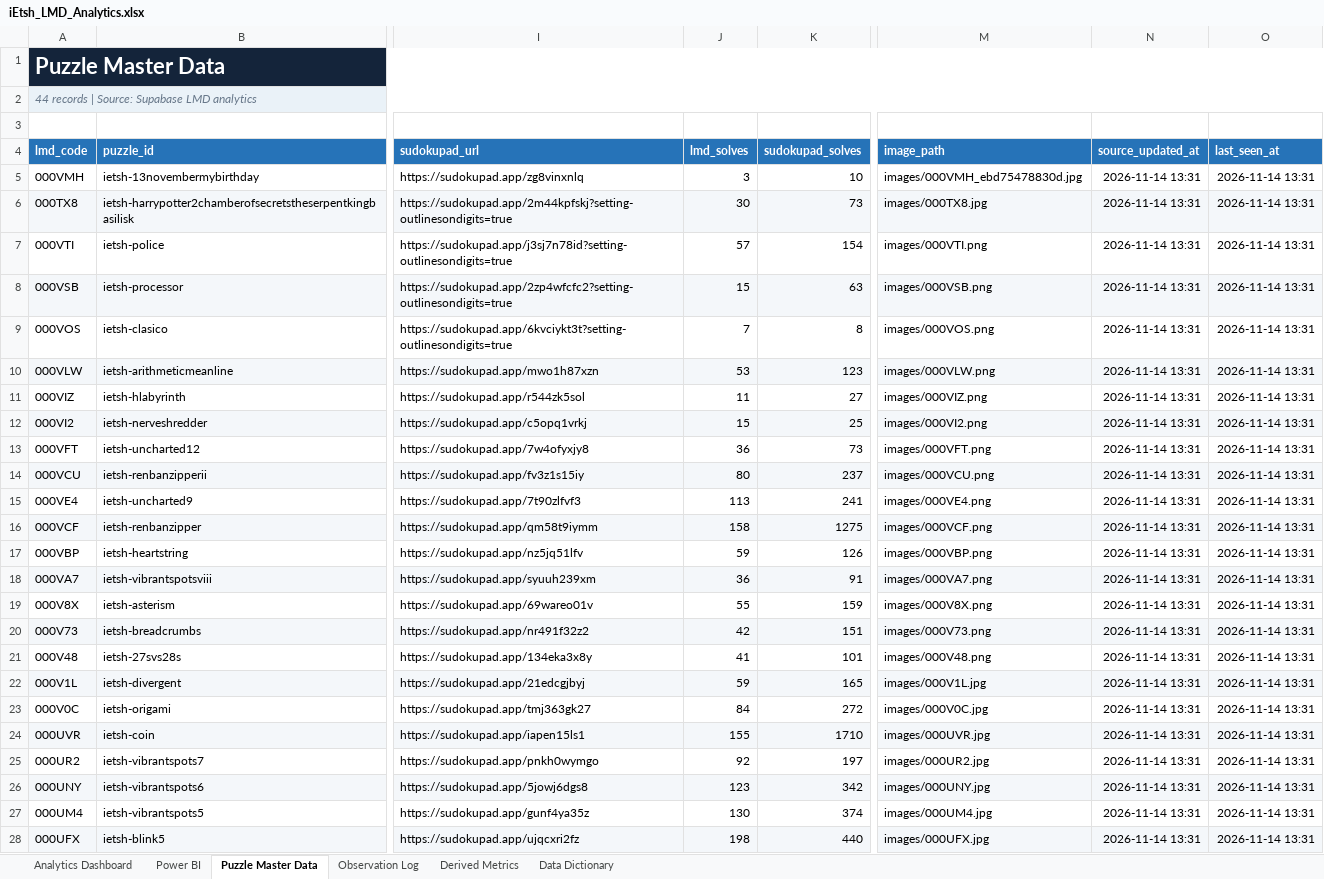
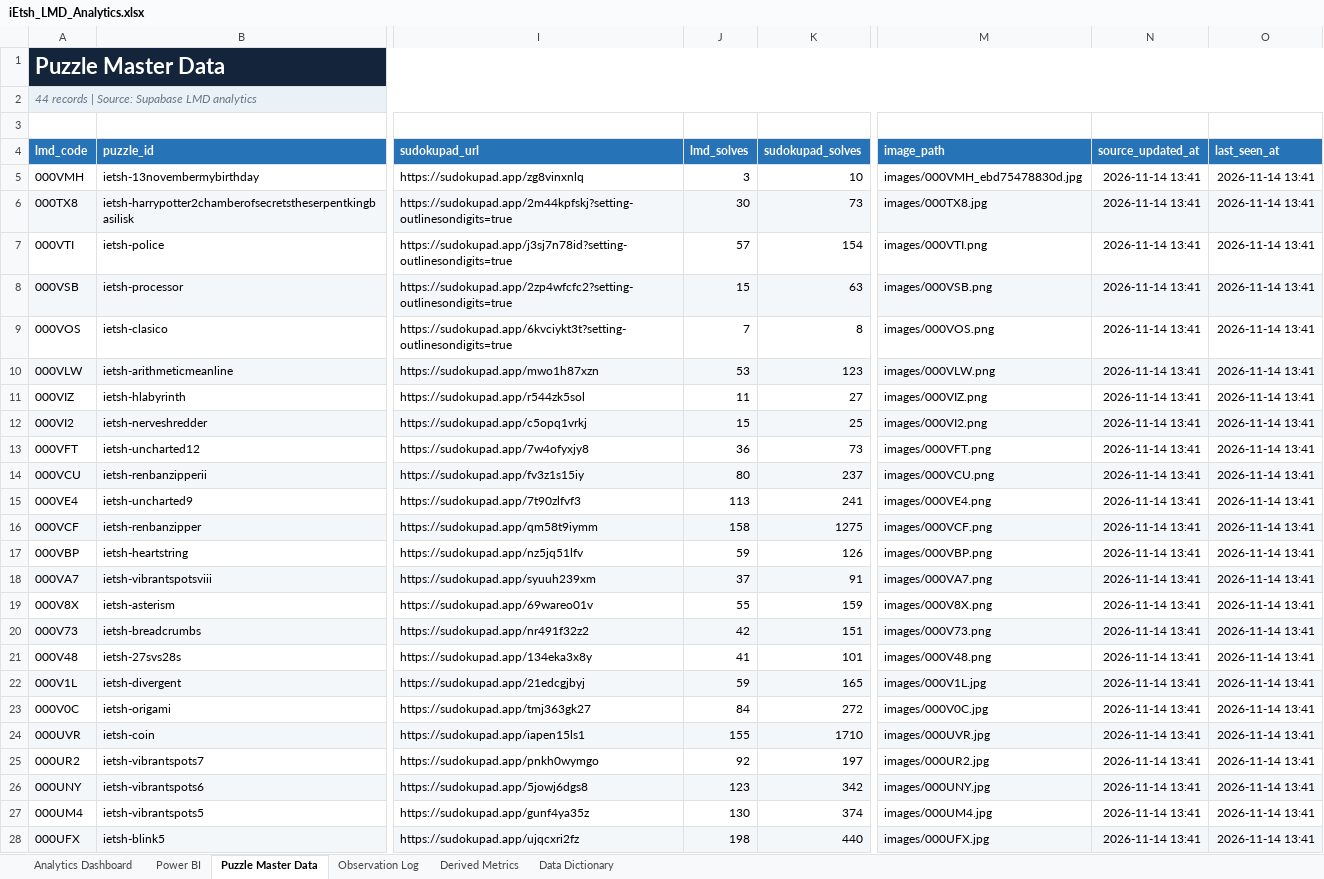
Before and after one commit to iEtsh/iEtsh.sudoku, an Excel workbook: sudoku-ietsh/ietsh/lmd/exports/iEtsh_LMD_Analytics.xlsx, sheet Puzzle Master Data, drawn as a sheet; only a part is shown, gaps mark what is left out; values as stored, in another font and other column widths than the file's, no borders; table styles not drawn; the diff covers the shown part only; the diff names each change by its address in the sheet, - before the commit and + after, or states it on an @@ line.

```diff
--- a/sudoku-ietsh/ietsh/lmd/exports/iEtsh_LMD_Analytics.xlsx (sheet Puzzle Master Data)
+++ b/sudoku-ietsh/ietsh/lmd/exports/iEtsh_LMD_Analytics.xlsx (sheet Puzzle Master Data)
-N5:N28 (source_updated_at): 2026-11-14 13:31
+N5:N28 (source_updated_at): 2026-11-14 13:41
-O5:O28 (last_seen_at): 2026-11-14 13:31
+O5:O28 (last_seen_at): 2026-11-14 13:41
-J18 (lmd_solves): 36
+J18 (lmd_solves): 37
```
Also changed, not shown: 40 edited cells elsewhere in this sheet, sheet Derived Metrics, sheet Observation Log, sheet Power BI, sheet Analytics Dashboard, sheet Data Dictionary, hidden cells, charts or pictures, sudoku-ietsh/ietsh/lmd/exports/raw-data/iEtsh_LMD_Raw_Data.xlsx.
